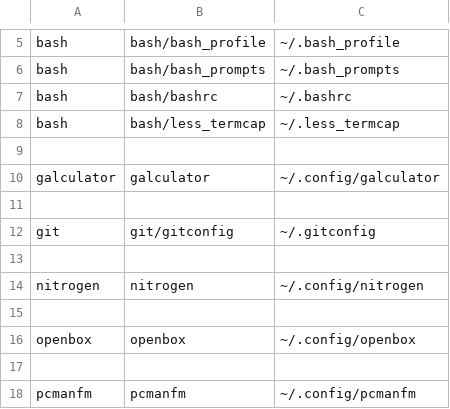
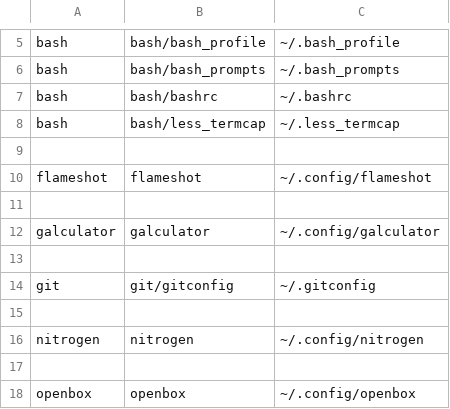
Before and after one commit to michaelgilch/dotfiles, a CSV file: symlink_locations.csv, drawn as a sheet; only a part is shown, gaps mark what is left out; the shorter side is filled out with more unchanged rows.

Commit message:
Add flameshot for screenshots

```diff
--- a/symlink_locations.csv
+++ b/symlink_locations.csv
@@ -9,2 +9,4 @@ bash,bash/less_termcap,~/.less_termcap
 
+flameshot,flameshot,~/.config/flameshot
+
 galculator,galculator,~/.config/galculator
```
Also changed, not shown: 2 other files.
